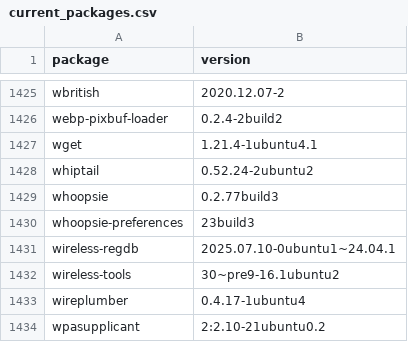
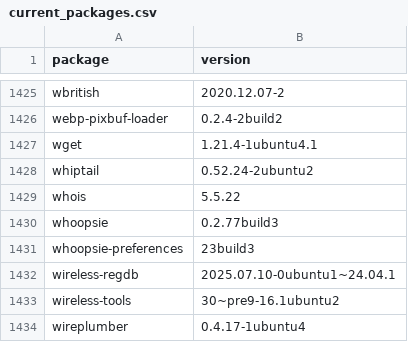
Before and after one commit to ursus161/PackageMonitor, a CSV file: data/current_packages.csv, drawn as a sheet; only a part is shown, gaps mark what is left out; the shorter side is filled out with more unchanged rows; the diff names each change by its address in the sheet, - before the commit and + after, or states it on an @@ line.

```diff
--- a/data/current_packages.csv
+++ b/data/current_packages.csv
+row 1429: whois | 5.5.22
```
Also changed, not shown: 2 other files.
